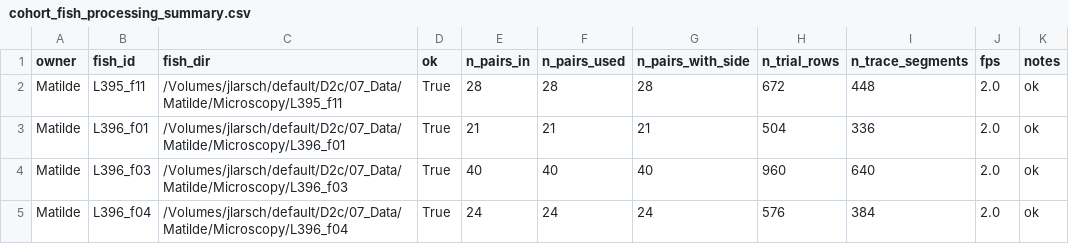
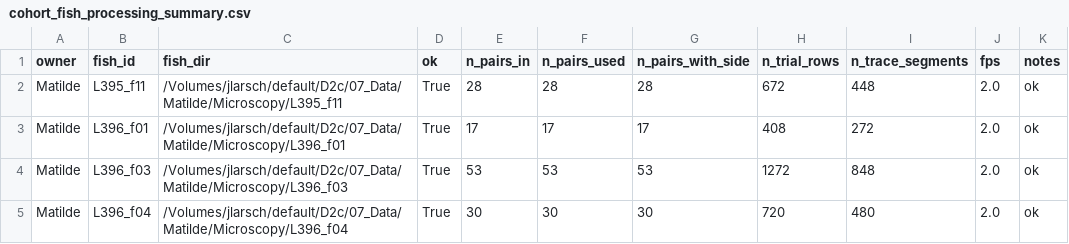
Before and after one commit to LarschLab/ddharmap-ANTs, a CSV file: notebooks/cohort_outputs/multi_fish_56h_56g/cohort_fish_processing_summary.csv, drawn as a sheet.

```diff
--- a/notebooks/cohort_outputs/multi_fish_56h_56g/cohort_fish_processing_summary.csv
+++ b/notebooks/cohort_outputs/multi_fish_56h_56g/cohort_fish_processing_summary.csv
@@ -2,4 +2,4 @@ owner,fish_id,fish_dir,ok,n_pairs_in,n_pairs_used,n_pairs_with_side,n_trial_rows
 Matilde,L395_f11,/Volumes/jlarsch/default/D2c/07_Data/Matilde/Microscopy/L395_f11,True,28,28,28,672,448,2.0,ok
-Matilde,L396_f01,/Volumes/jlarsch/default/D2c/07_Data/Matilde/Microscopy/L396_f01,True,21,21,21,504,336,2.0,ok
-Matilde,L396_f03,/Volumes/jlarsch/default/D2c/07_Data/Matilde/Microscopy/L396_f03,True,40,40,40,960,640,2.0,ok
-Matilde,L396_f04,/Volumes/jlarsch/default/D2c/07_Data/Matilde/Microscopy/L396_f04,True,24,24,24,576,384,2.0,ok
+Matilde,L396_f01,/Volumes/jlarsch/default/D2c/07_Data/Matilde/Microscopy/L396_f01,True,17,17,17,408,272,2.0,ok
+Matilde,L396_f03,/Volumes/jlarsch/default/D2c/07_Data/Matilde/Microscopy/L396_f03,True,53,53,53,1272,848,2.0,ok
+Matilde,L396_f04,/Volumes/jlarsch/default/D2c/07_Data/Matilde/Microscopy/L396_f04,True,30,30,30,720,480,2.0,ok
```
Also changed, not shown: notebooks/cohort_outputs/multi_fish_56h_56g/cohort_bpi_cells.csv, notebooks/cohort_outputs/multi_fish_56h_56g/cohort_stim_ipsi_contra_summary.csv, 6 other files.
